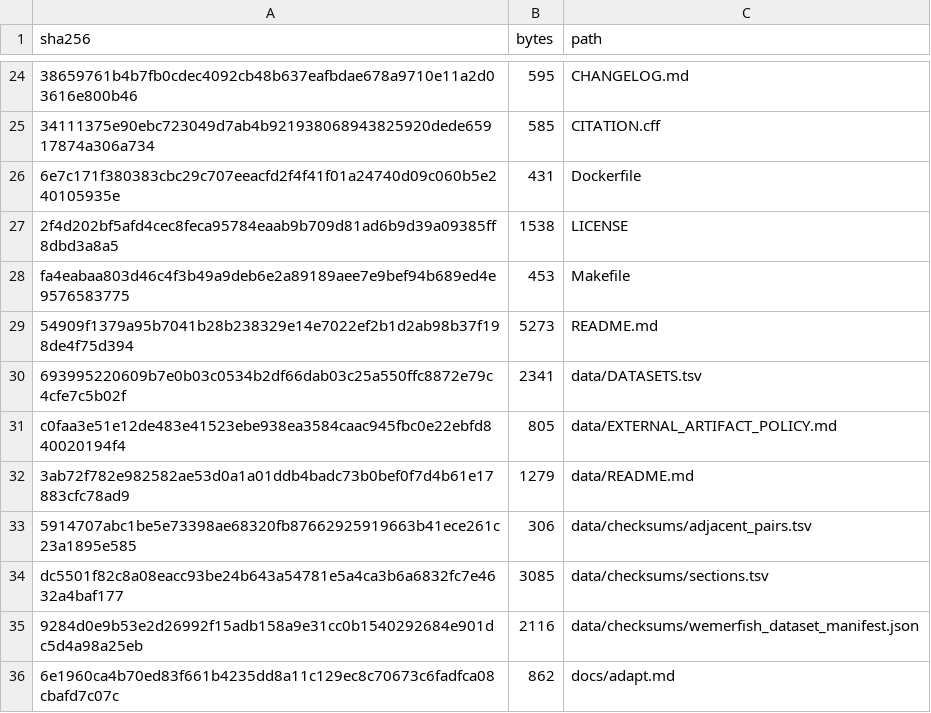
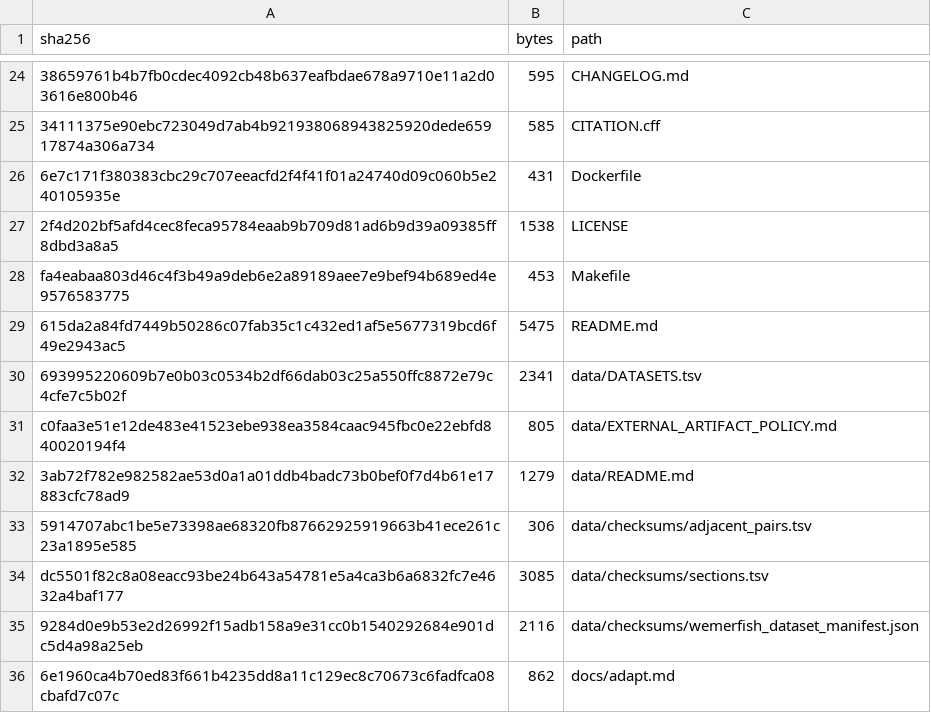
Before and after one commit to sumeer1/AtlasTailor, a TSV file: provenance/SHA256SUMS.tsv, drawn as a sheet; only a part is shown, gaps mark what is left out; removed rows and columns are numbered as before the commit, all else as after; the diff names each change by its address in the sheet, - before the commit and + after, or states it on an @@ line.

Commit message:
Restore Figure 1 framework overview to README

```diff
--- a/provenance/SHA256SUMS.tsv
+++ b/provenance/SHA256SUMS.tsv
-row 29: 54909f1379a95b7041b28b238329e14e7022ef2b1d2ab98b37f198de4f75d394 | 5273 | README.md
+row 29: 615da2a84fd7449b50286c07fab35c1c432ed1af5e5677319bcd6f49e2943ac5 | 5475 | README.md
```
Also changed, not shown: 1 other file.
